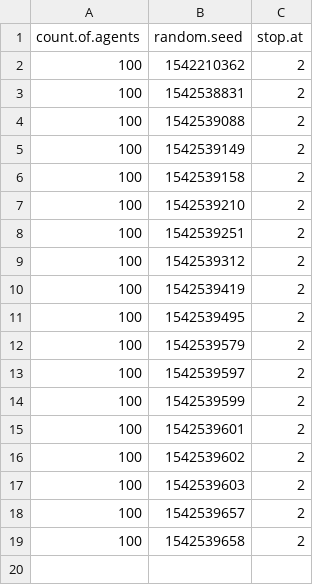
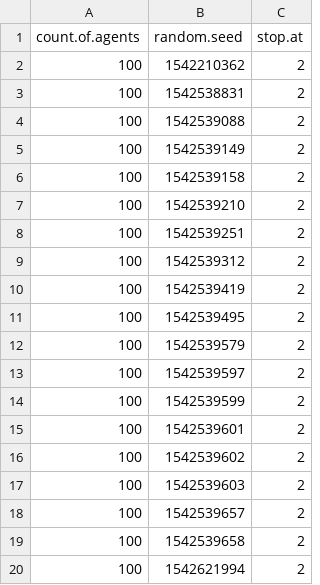
Before and after one commit to el15kd/ABM, a CSV file: output/record.csv, drawn as a sheet.

```diff
--- a/output/record.csv
+++ b/output/record.csv
@@ -19 +19,2 @@ count.of.agents,random.seed,stop.at
 100,1542539658,2
+100,1542621994,2
```
Also changed, not shown: output/results.csv, 5 other files.
